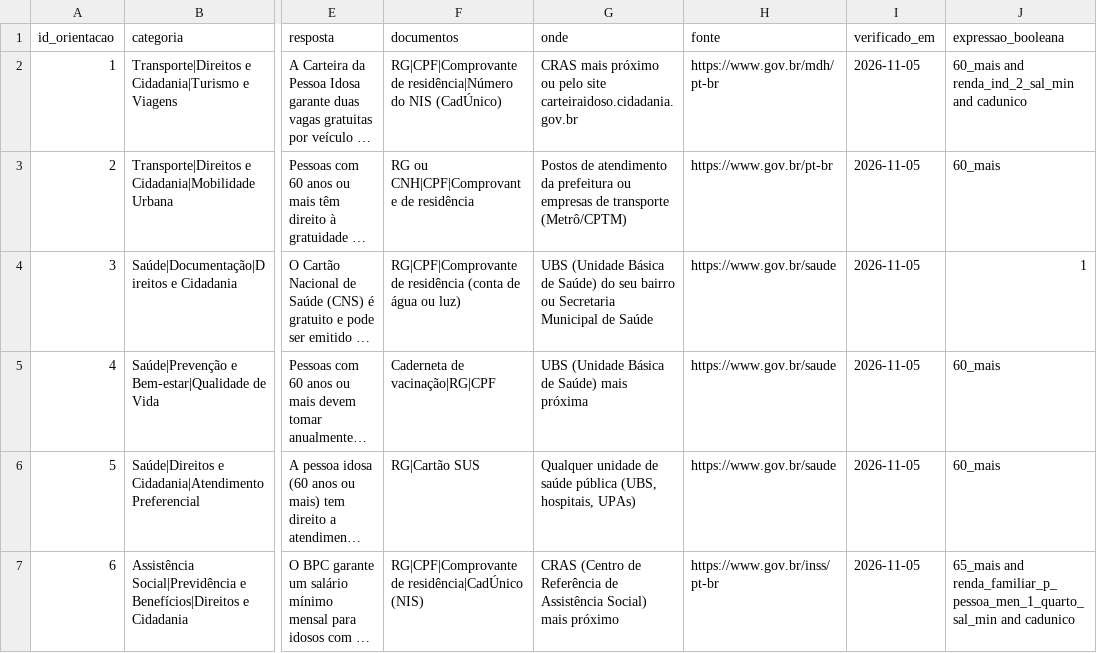
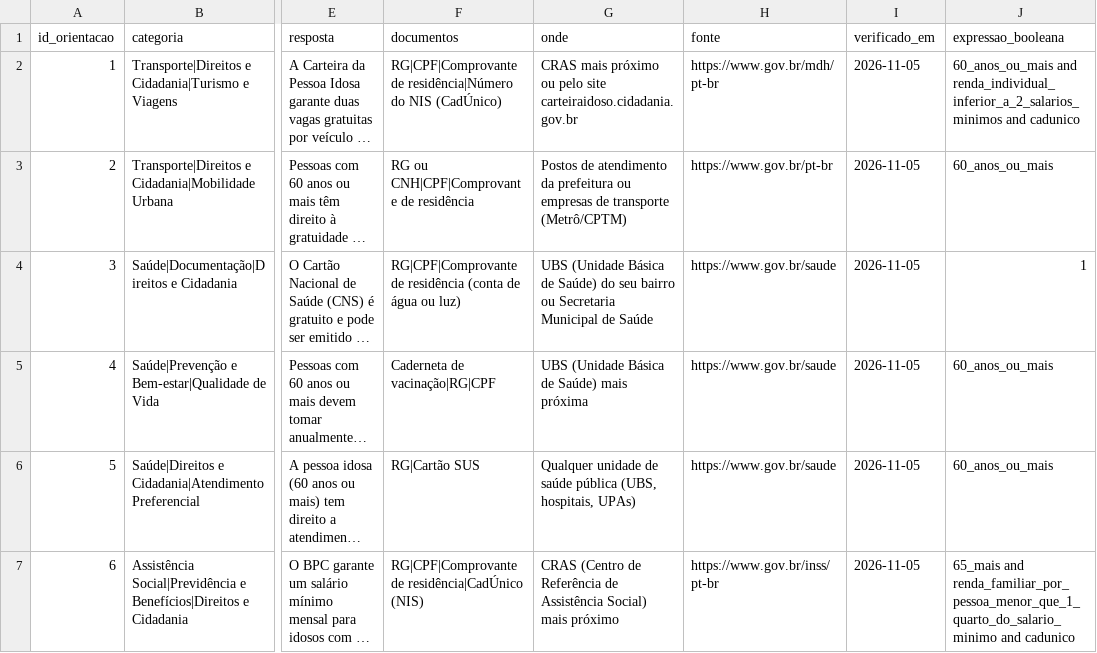
Before and after one commit to PedroHNeves1505/Citizen-Assist-AI, a CSV file: data/base_conhecimento.csv, drawn as a sheet; only a part is shown, gaps mark what is left out; long unchanged cells end in …; the diff covers the shown part only; the diff names each change by its address in the sheet, - before the commit and + after, or states it on an @@ line.

Commit message:
chore(dataset): renomeia variaveis das expressoes booleanas na base CSV

```diff
--- a/data/base_conhecimento.csv
+++ b/data/base_conhecimento.csv
-J2 (expressao_booleana): 60_mais and renda_ind_2_sal_min and cadunico
+J2 (expressao_booleana): 60_anos_ou_mais and renda_individual_inferior_a_2_salarios_minimos and cadunico
-J3 (expressao_booleana): 60_mais
+J3 (expressao_booleana): 60_anos_ou_mais
-J5:J6 (expressao_booleana): 60_mais
+J5:J6 (expressao_booleana): 60_anos_ou_mais
-J7 (expressao_booleana): 65_mais and renda_familiar_p_pessoa_men_1_quarto_sal_min and cadunico
+J7 (expressao_booleana): 65_mais and renda_familiar_por_pessoa_menor_que_1_quarto_do_salario_minimo and cadunico
```
Also changed, not shown: 5 edited cells elsewhere in this file.
